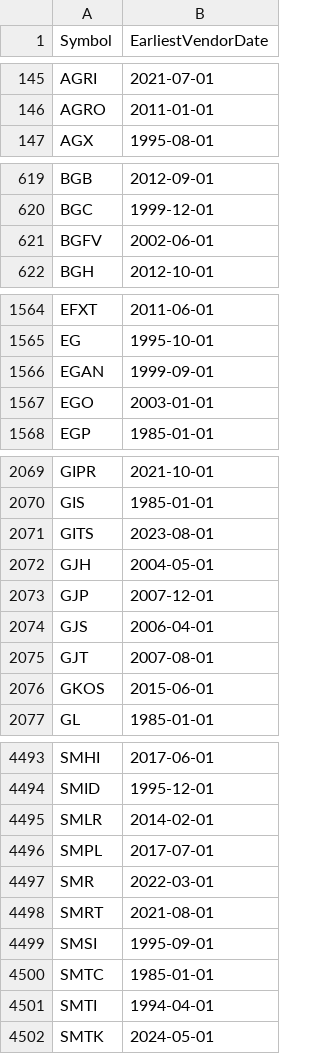
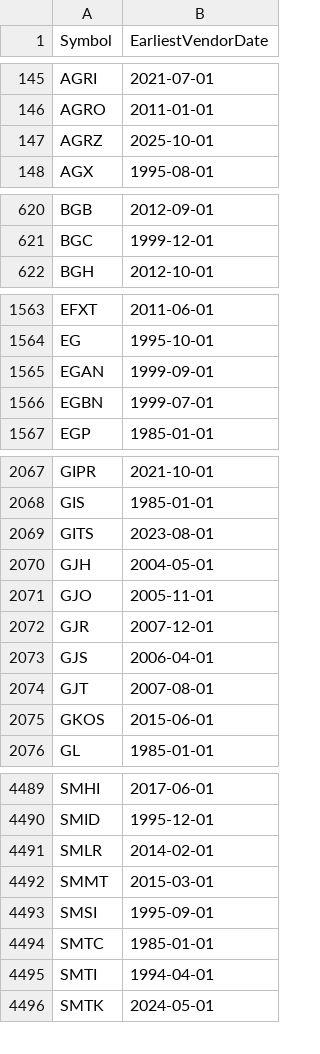
Before and after one commit to Entangled-Query/us-stocks-screener, a CSV file: data/outputs/earliest_vendor_dates.csv, drawn as a sheet; only a part is shown, gaps mark what is left out; the diff covers the shown part only.

```diff
--- a/data/outputs/earliest_vendor_dates.csv
+++ b/data/outputs/earliest_vendor_dates.csv
@@ -146,2 +146,3 @@ AGRI,2021-07-01
 AGRO,2011-01-01
+AGRZ,2025-10-01
 AGX,1995-08-01
@@ -620,3 +621,2 @@ BGB,2012-09-01
 BGC,1999-12-01
-BGFV,2002-06-01
 BGH,2012-10-01
@@ -1566,3 +1565,3 @@ EG,1995-10-01
 EGAN,1999-09-01
-EGO,2003-01-01
+EGBN,1999-07-01
 EGP,1985-01-01
@@ -2072,3 +2070,4 @@ GITS,2023-08-01
 GJH,2004-05-01
-GJP,2007-12-01
+GJO,2005-11-01
+GJR,2007-12-01
 GJS,2006-04-01
@@ -4495,5 +4491,3 @@ SMID,1995-12-01
 SMLR,2014-02-01
-SMPL,2017-07-01
-SMR,2022-03-01
-SMRT,2021-08-01
+SMMT,2015-03-01
 SMSI,1995-09-01
```
Also changed, not shown: 13 added rows and 18 removed rows elsewhere in this file, data/outputs/us_symbols.csv, data/outputs/us_symbols_merged.csv, 3 other files.
